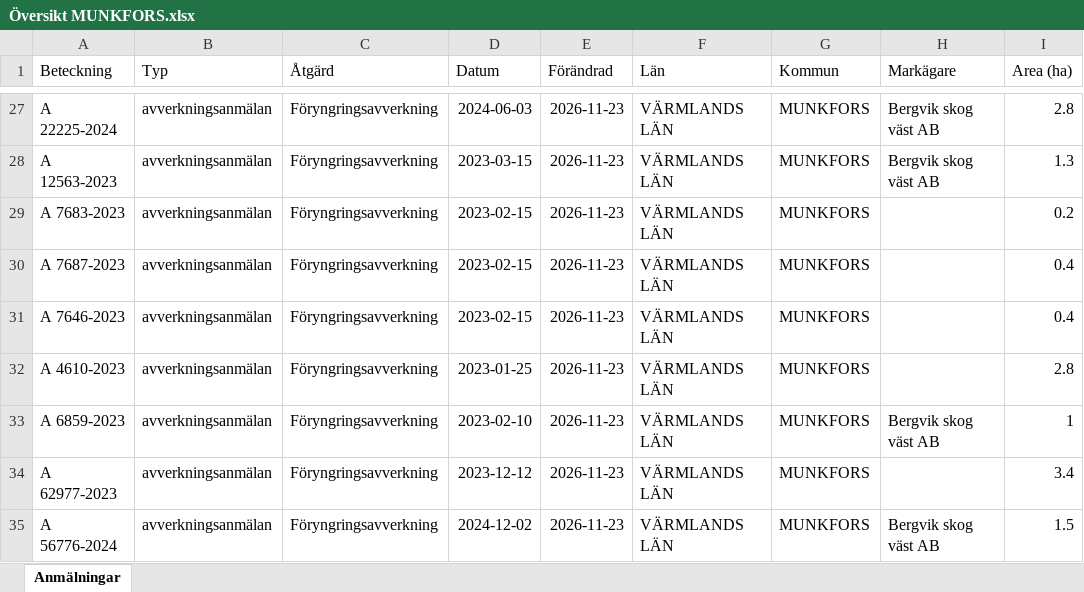
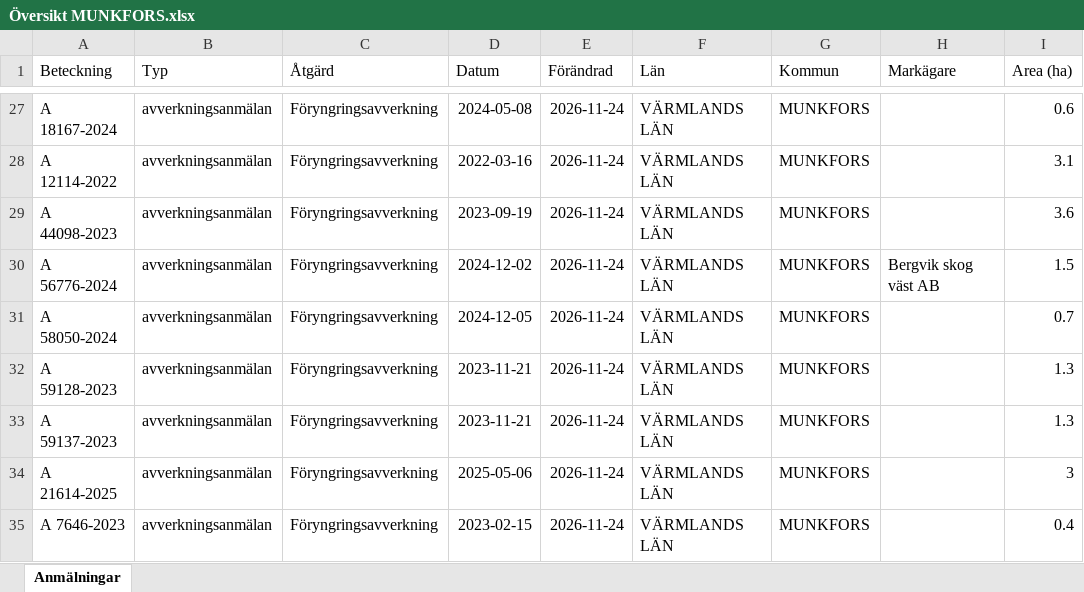
Before and after one commit to klasma/Logging_1762, an Excel workbook: Översikt MUNKFORS.xlsx, sheet Anmälningar, drawn as a sheet; only a part is shown, gaps mark what is left out; values as stored, in another font and other column widths than the file's, no borders; the diff covers the shown part only; the diff names each change by its address in the sheet, - before the commit and + after, or states it on an @@ line.

```diff
--- a/Översikt MUNKFORS.xlsx (sheet Anmälningar)
+++ b/Översikt MUNKFORS.xlsx (sheet Anmälningar)
-A27 (Beteckning): A 22225-2024
+A27 (Beteckning): A 18167-2024
-D27 (Datum): 2024-06-03
+D27 (Datum): 2024-05-08
-E27:E35 (Förändrad): 2026-11-23
+E27:E35 (Förändrad): 2026-11-24
-H27:H28 (Markägare): Bergvik skog väst AB
+H27:H28 (Markägare): (empty)
-I27 (Area (ha)): 2.8
+I27 (Area (ha)): 0.6
-A28 (Beteckning): A 12563-2023
+A28 (Beteckning): A 12114-2022
-D28 (Datum): 2023-03-15
+D28 (Datum): 2022-03-16
-I28 (Area (ha)): 1.3
+I28 (Area (ha)): 3.1
-A29 (Beteckning): A 7683-2023
+A29 (Beteckning): A 44098-2023
-D29 (Datum): 2023-02-15
+D29 (Datum): 2023-09-19
-I29 (Area (ha)): 0.2
+I29 (Area (ha)): 3.6
-A30 (Beteckning): A 7687-2023
+A30 (Beteckning): A 56776-2024
-D30 (Datum): 2023-02-15
+D30 (Datum): 2024-12-02
-H30 (Markägare): (empty)
+H30 (Markägare): Bergvik skog väst AB
-I30 (Area (ha)): 0.4
+I30 (Area (ha)): 1.5
-A31 (Beteckning): A 7646-2023
+A31 (Beteckning): A 58050-2024
-D31 (Datum): 2023-02-15
+D31 (Datum): 2024-12-05
-I31 (Area (ha)): 0.4
+I31 (Area (ha)): 0.7
-A32 (Beteckning): A 4610-2023
+A32 (Beteckning): A 59128-2023
-D32 (Datum): 2023-01-25
+D32 (Datum): 2023-11-21
-I32 (Area (ha)): 2.8
+I32 (Area (ha)): 1.3
-A33 (Beteckning): A 6859-2023
+A33 (Beteckning): A 59137-2023
-D33 (Datum): 2023-02-10
+D33 (Datum): 2023-11-21
-H33 (Markägare): Bergvik skog väst AB
+H33 (Markägare): (empty)
-I33 (Area (ha)): 1
+I33 (Area (ha)): 1.3
-A34 (Beteckning): A 62977-2023
+A34 (Beteckning): A 21614-2025
-D34 (Datum): 2023-12-12
+D34 (Datum): 2025-05-06
-I34 (Area (ha)): 3.4
+I34 (Area (ha)): 3
-A35 (Beteckning): A 56776-2024
+A35 (Beteckning): A 7646-2023
-D35 (Datum): 2024-12-02
+D35 (Datum): 2023-02-15
-H35 (Markägare): Bergvik skog väst AB
+H35 (Markägare): (empty)
-I35 (Area (ha)): 1.5
+I35 (Area (ha)): 0.4
```
Also changed, not shown: 354 edited cells elsewhere in this sheet, artfynd/A 34758-2026 artfynd.xlsx, artfynd/A 44111-2023 artfynd.xlsx, 19 other files.
